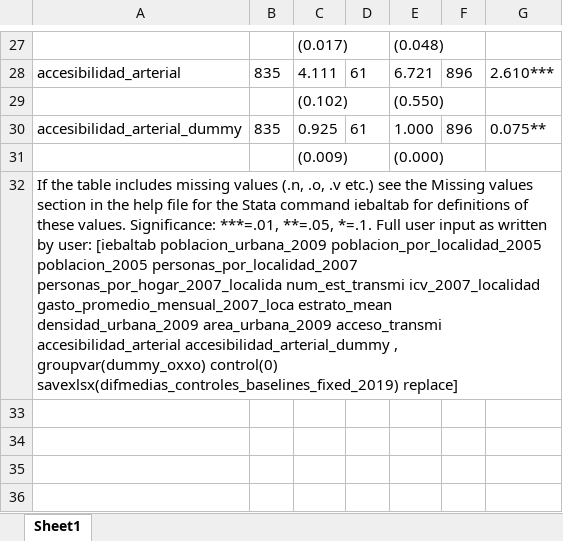
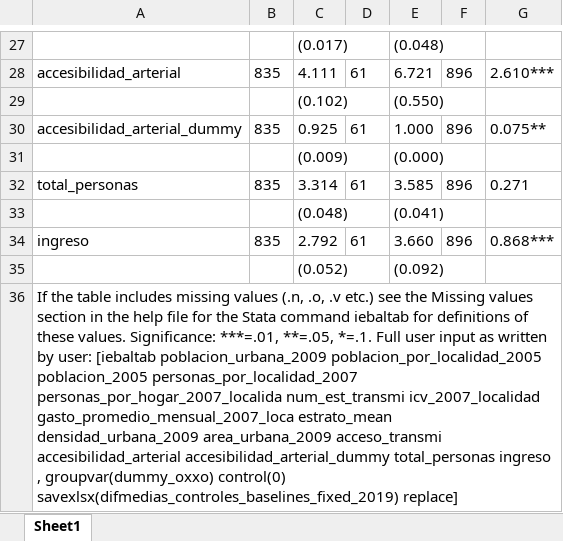
Before and after one commit to sophiearisti/proyecto_econometria_avanzada_real, an Excel workbook: data/controles_results/difmedias_controles_baselines_fixed_2019.xlsx, sheet Sheet1, drawn as a sheet; only a part is shown, gaps mark what is left out; values as stored, in another font and other column widths than the file's, no borders; addresses are those after the commit; the diff names each change by its address in the sheet, - before the commit and + after, or states it on an @@ line.

```diff
--- a/data/controles_results/difmedias_controles_baselines_fixed_2019.xlsx (sheet Sheet1)
+++ b/data/controles_results/difmedias_controles_baselines_fixed_2019.xlsx (sheet Sheet1)
+row 32: total_personas | 835 | 3.314 | 61 | 3.585 | 896 | 0.271
+row 33:  |  | (0.048) |  | (0.041)
+row 34: ingreso | 835 | 2.792 | 61 | 3.660 | 896 | 0.868***
+row 35:  |  | (0.052) |  | (0.092)
-A36: …accesibilidad_arterial accesibilidad_arterial_dummy , groupvar(dummy_oxxo)…
+A36: …accesibilidad_arterial accesibilidad_arterial_dummy total_personas ingreso , groupvar(dummy_oxxo)…
```
Also changed, not shown: data/controles_results/difmedias_controles_baselines_fixed_2011.xlsx, data/controles_results/difmedias_controles_baselines_fixed_2015.xlsx, 56 other files.
